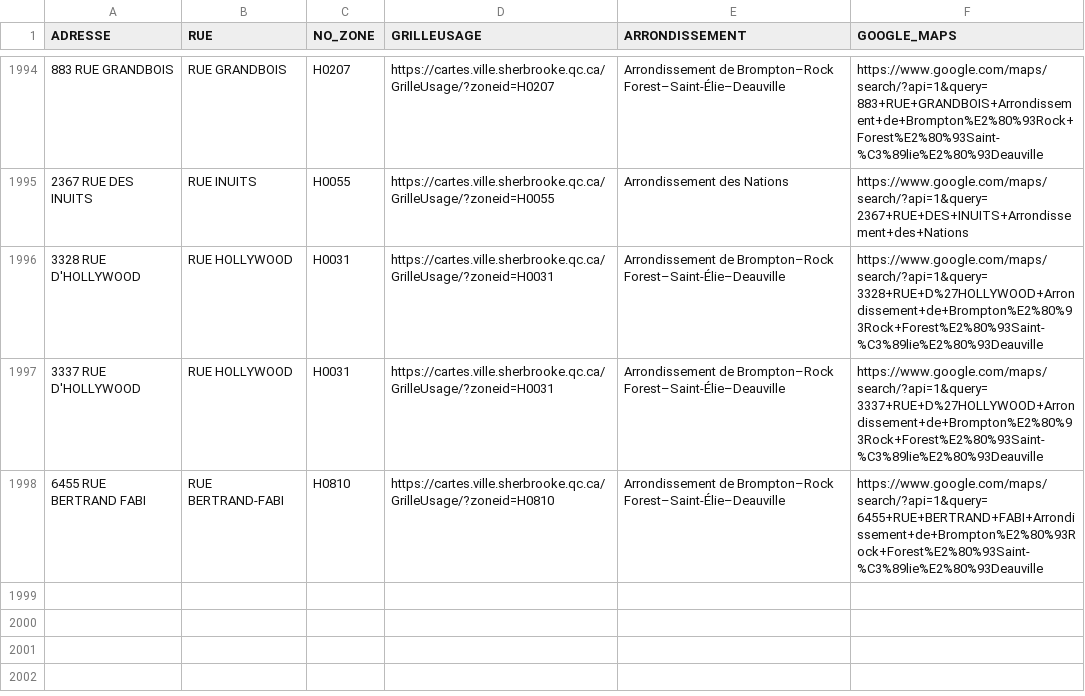
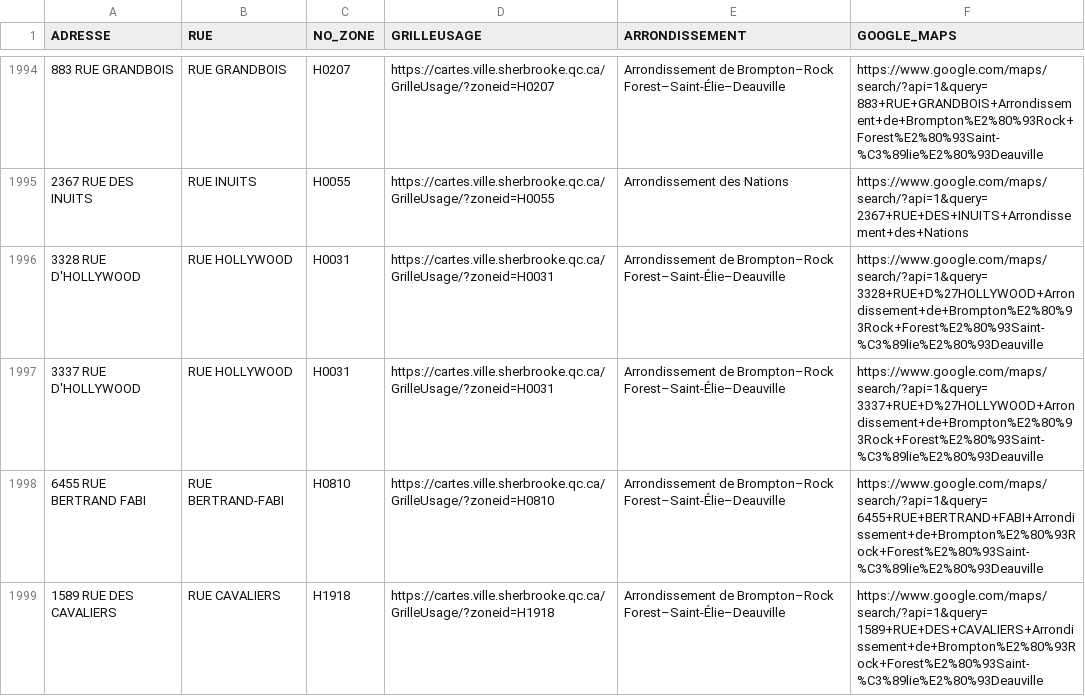
Before and after one commit to KBAILEY90/Prospection, a CSV file: data/Adresses_Inaccessibles.csv, drawn as a sheet; only a part is shown, gaps mark what is left out; the diff names each change by its address in the sheet, - before the commit and + after, or states it on an @@ line.

```diff
--- a/data/Adresses_Inaccessibles.csv
+++ b/data/Adresses_Inaccessibles.csv
+row 1999: 1589 RUE DES CAVALIERS | RUE CAVALIERS | H1918 | https://cartes.ville.sherbrooke.qc.ca/GrilleUsage/?zoneid=H1918 | Arrondissement de Brompton–Rock Forest–Saint-Élie–Deauville | https://www.google.com/maps/search/?api=1&query=1589+RUE+DES+CAVALIERS+Arrondissement+de+Brompton%E2%80%93Rock+Forest%E2%80%93Saint-%C3%89lie%E2%80%93Deauville
```
